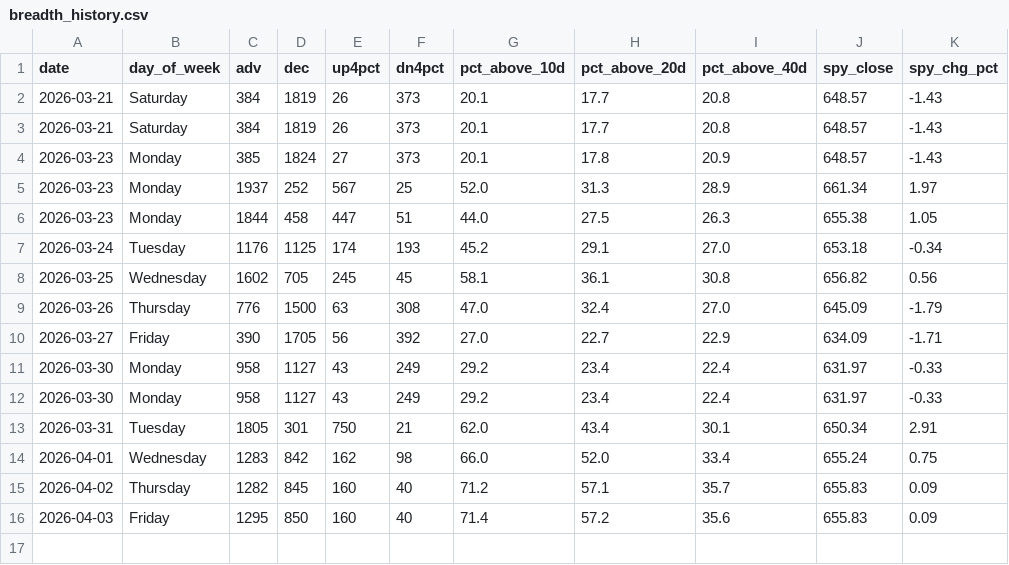
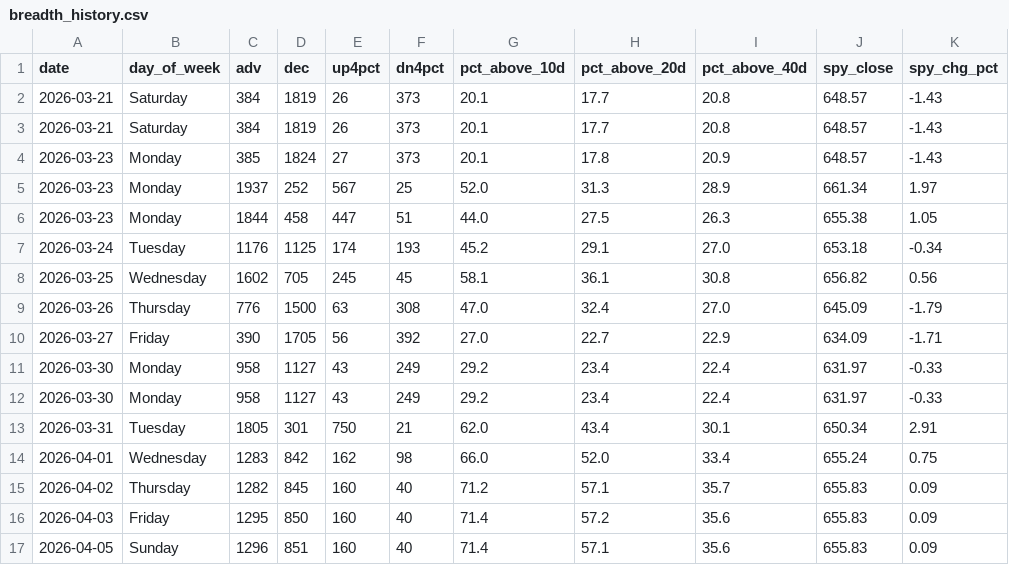
Before and after one commit to VamsiKrishna2021/alpha-engine, a CSV file: data/breadth_history.csv, drawn as a sheet.

```diff
--- a/data/breadth_history.csv
+++ b/data/breadth_history.csv
@@ -16 +16,2 @@ date,day_of_week,adv,dec,up4pct,dn4pct,pct_above_10d,pct_above_20d,pct_above_40d
 2026-04-03,Friday,1295,850,160,40,71.4,57.2,35.6,655.83,0.09
+2026-04-05,Sunday,1296,851,160,40,71.4,57.1,35.6,655.83,0.09
```
Also changed, not shown: data/regime_history.csv, 3 other files.
